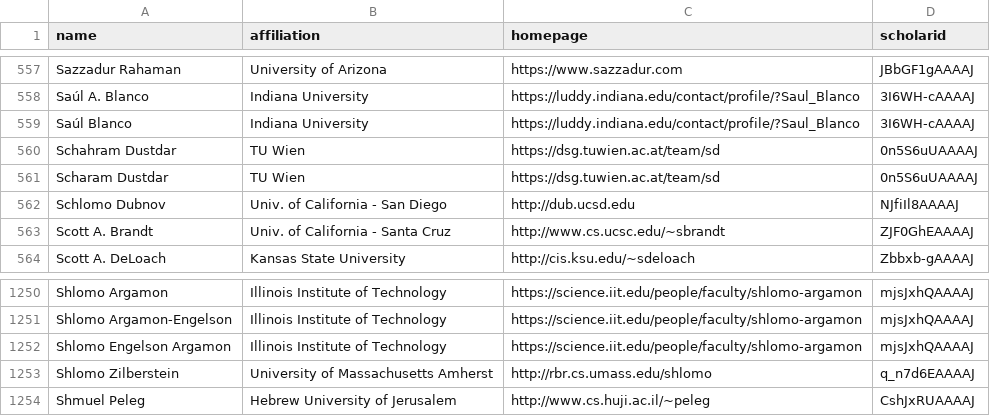
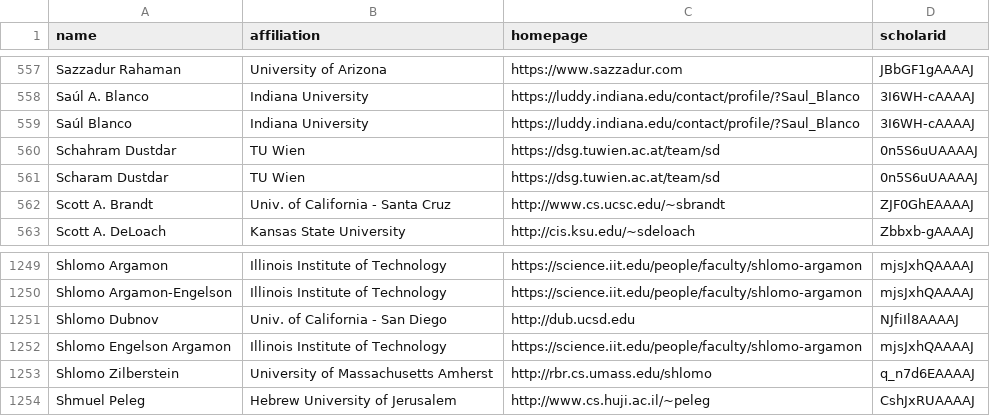
Before and after one commit to LiuFang816/CSrankings, a CSV file: csrankings-s.csv, drawn as a sheet; only a part is shown, gaps mark what is left out; removed rows and columns are numbered as before the commit, all else as after; the diff names each change by its address in the sheet, - before the commit and + after, or states it on an @@ line.

Commit message:
Shlomo Dubnov correct spelling mistake

```diff
--- a/csrankings-s.csv
+++ b/csrankings-s.csv
-row 562: Schlomo Dubnov | Univ. of California - San Diego | http://dub.ucsd.edu | NJfiIl8AAAAJ
+row 1251: Shlomo Dubnov | Univ. of California - San Diego | http://dub.ucsd.edu | NJfiIl8AAAAJ
```
